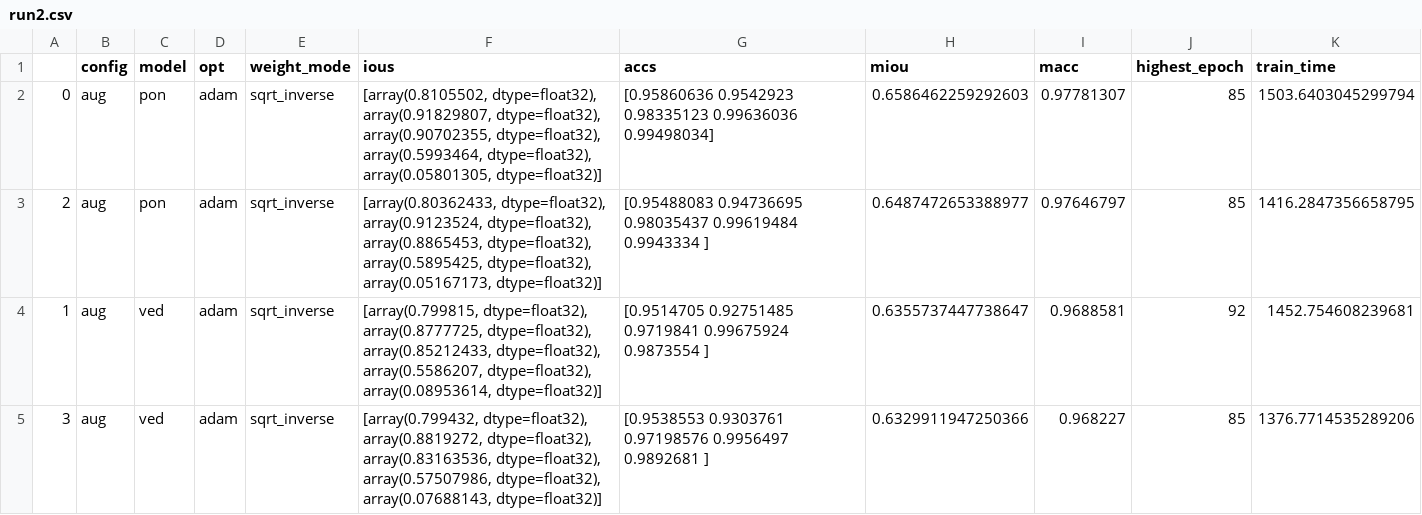
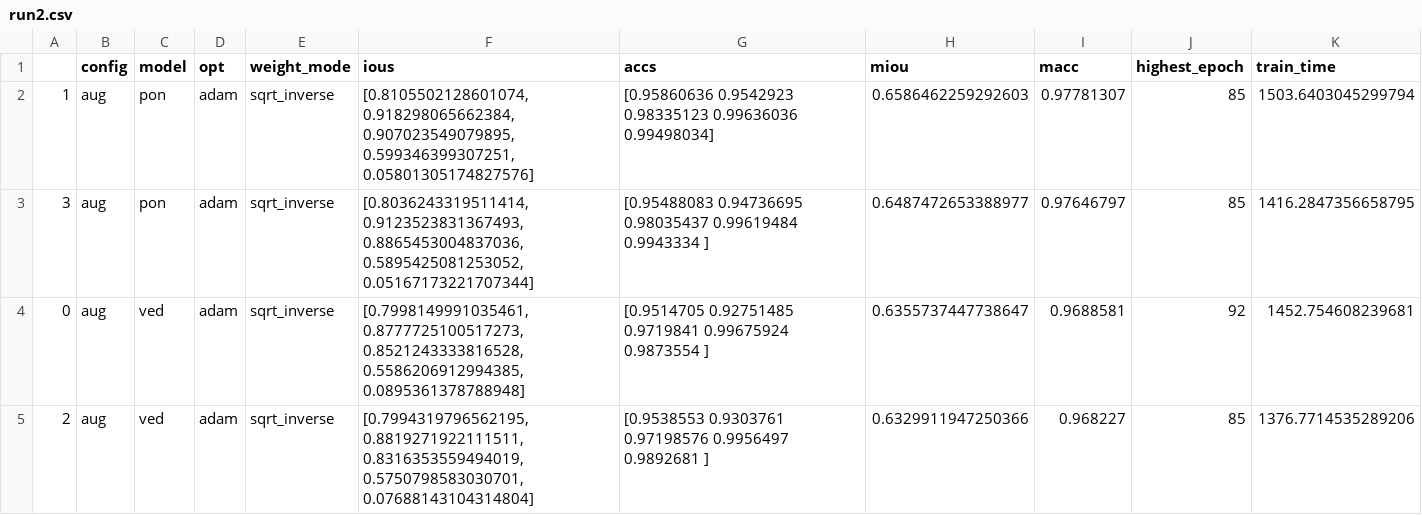
Before and after one commit to danielmtzbarba/Front2BEV, a CSV file: run2.csv, drawn as a sheet.

Commit message:
test split generation. TODO: test models

```diff
--- a/run2.csv
+++ b/run2.csv
@@ -1,5 +1,5 @@
 ,config,model,opt,weight_mode,ious,accs,miou,macc,highest_epoch,train_time
-0,aug,pon,adam,sqrt_inverse,"[array(0.8105502, dtype=float32), array(0.91829807, dtype=float32), array(0.90702355, dtype=float32), array(0.5993464, dtype=float32), array(0.05801305, dtype=float32)]",[0.95860636 0.9542923  0.98335123 0.99636036 0.99498034],0.6586462259292603,0.97781307,85,1503.6403045299794
-2,aug,pon,adam,sqrt_inverse,"[array(0.80362433, dtype=float32), array(0.9123524, dtype=float32), array(0.8865453, dtype=float32), array(0.5895425, dtype=float32), array(0.05167173, dtype=float32)]",[0.95488083 0.94736695 0.98035437 0.99619484 0.9943334 ],0.6487472653388977,0.97646797,85,1416.2847356658795
-1,aug,ved,adam,sqrt_inverse,"[array(0.799815, dtype=float32), array(0.8777725, dtype=float32), array(0.85212433, dtype=float32), array(0.5586207, dtype=float32), array(0.08953614, dtype=float32)]",[0.9514705  0.92751485 0.9719841  0.99675924 0.9873554 ],0.6355737447738647,0.9688581,92,1452.754608239681
-3,aug,ved,adam,sqrt_inverse,"[array(0.799432, dtype=float32), array(0.8819272, dtype=float32), array(0.83163536, dtype=float32), array(0.57507986, dtype=float32), array(0.07688143, dtype=float32)]",[0.9538553  0.9303761  0.97198576 0.9956497  0.9892681 ],0.6329911947250366,0.968227,85,1376.7714535289206
+1,aug,pon,adam,sqrt_inverse,"[0.8105502128601074, 0.918298065662384, 0.907023549079895, 0.599346399307251, 0.05801305174827576]",[0.95860636 0.9542923  0.98335123 0.99636036 0.99498034],0.6586462259292603,0.97781307,85,1503.6403045299794
+3,aug,pon,adam,sqrt_inverse,"[0.8036243319511414, 0.9123523831367493, 0.8865453004837036, 0.5895425081253052, 0.05167173221707344]",[0.95488083 0.94736695 0.98035437 0.99619484 0.9943334 ],0.6487472653388977,0.97646797,85,1416.2847356658795
+0,aug,ved,adam,sqrt_inverse,"[0.7998149991035461, 0.8777725100517273, 0.8521243333816528, 0.5586206912994385, 0.0895361378788948]",[0.9514705  0.92751485 0.9719841  0.99675924 0.9873554 ],0.6355737447738647,0.9688581,92,1452.754608239681
+2,aug,ved,adam,sqrt_inverse,"[0.7994319796562195, 0.8819271922111511, 0.8316353559494019, 0.5750798583030701, 0.07688143104314804]",[0.9538553  0.9303761  0.97198576 0.9956497  0.9892681 ],0.6329911947250366,0.968227,85,1376.7714535289206
```
Also changed, not shown: 9 other files.
